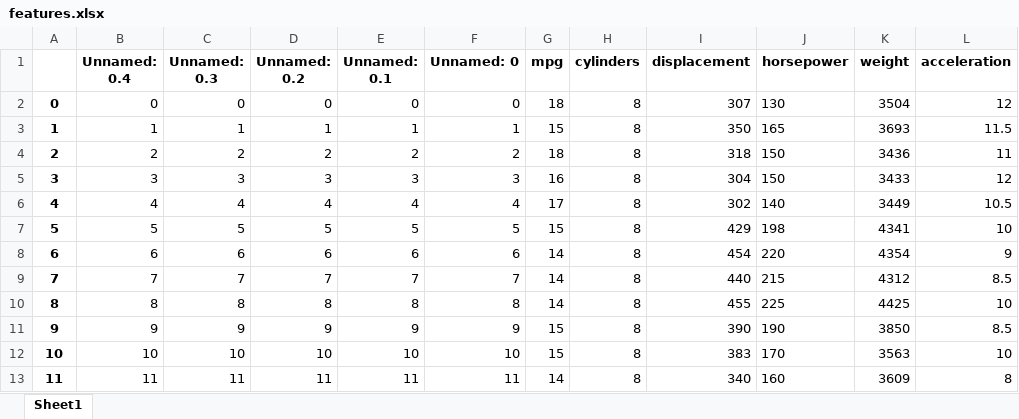
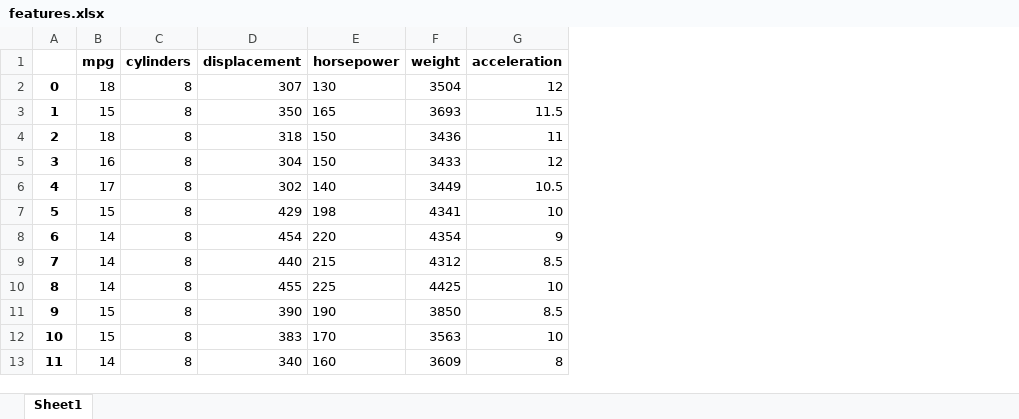
Before and after one commit to harrrisw/qtm151spring2023, an Excel workbook: Lecture 07/data/features.xlsx, sheet Sheet1, drawn as a sheet; only a part is shown; values as stored, in another font and other column widths than the file's, no borders; the diff names each change by its address in the sheet, - before the commit and + after, or states it on an @@ line.

```diff
--- a/Lecture 07/data/features.xlsx (sheet Sheet1)
+++ b/Lecture 07/data/features.xlsx (sheet Sheet1)
-column B (Unnamed: 0.4), rows 2-13: 0 | 1 | 2 | 3 | 4 | 5 | 6 | 7 | 8 | 9 | 10 | 11
-column C (Unnamed: 0.3), rows 2-13: 0 | 1 | 2 | 3 | 4 | 5 | 6 | 7 | 8 | 9 | 10 | 11
-column D (Unnamed: 0.2), rows 2-13: 0 | 1 | 2 | 3 | 4 | 5 | 6 | 7 | 8 | 9 | 10 | 11
-column E (Unnamed: 0.1), rows 2-13: 0 | 1 | 2 | 3 | 4 | 5 | 6 | 7 | 8 | 9 | 10 | 11
-column F (Unnamed: 0), rows 2-13: 0 | 1 | 2 | 3 | 4 | 5 | 6 | 7 | 8 | 9 | 10 | 11
```
Also changed, not shown: Lecture 07/data/features_stored.xlsx, 6 other files.
